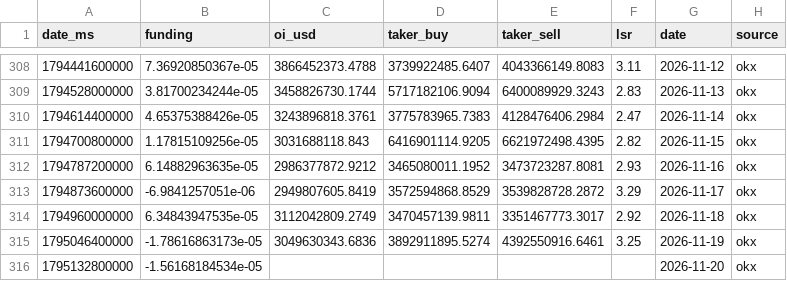
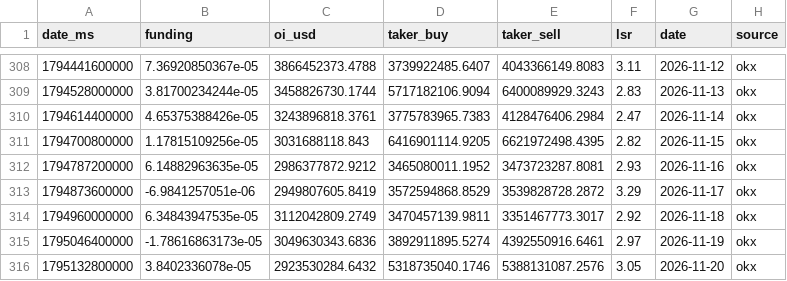
Before and after one commit to kenhuangads/btc-trader, a CSV file: history/derivatives.csv, drawn as a sheet; only a part is shown, gaps mark what is left out.

```diff
--- a/history/derivatives.csv
+++ b/history/derivatives.csv
@@ -314,3 +314,3 @@ date_ms,funding,oi_usd,taker_buy,taker_sell,lsr,date,source
 1794960000000,6.34843947535e-05,3112042809.2749,3470457139.9811,3351467773.3017,2.92,2026-11-18,okx
-1795046400000,-1.78616863173e-05,3049630343.6836,3892911895.5274,4392550916.6461,3.25,2026-11-19,okx
-1795132800000,-1.56168184534e-05,,,,,2026-11-20,okx
+1795046400000,-1.78616863173e-05,3049630343.6836,3892911895.5274,4392550916.6461,2.97,2026-11-19,okx
+1795132800000,3.8402336078e-05,2923530284.6432,5318735040.1746,5388131087.2576,3.05,2026-11-20,okx
```
Also changed, not shown: 4 other files.
